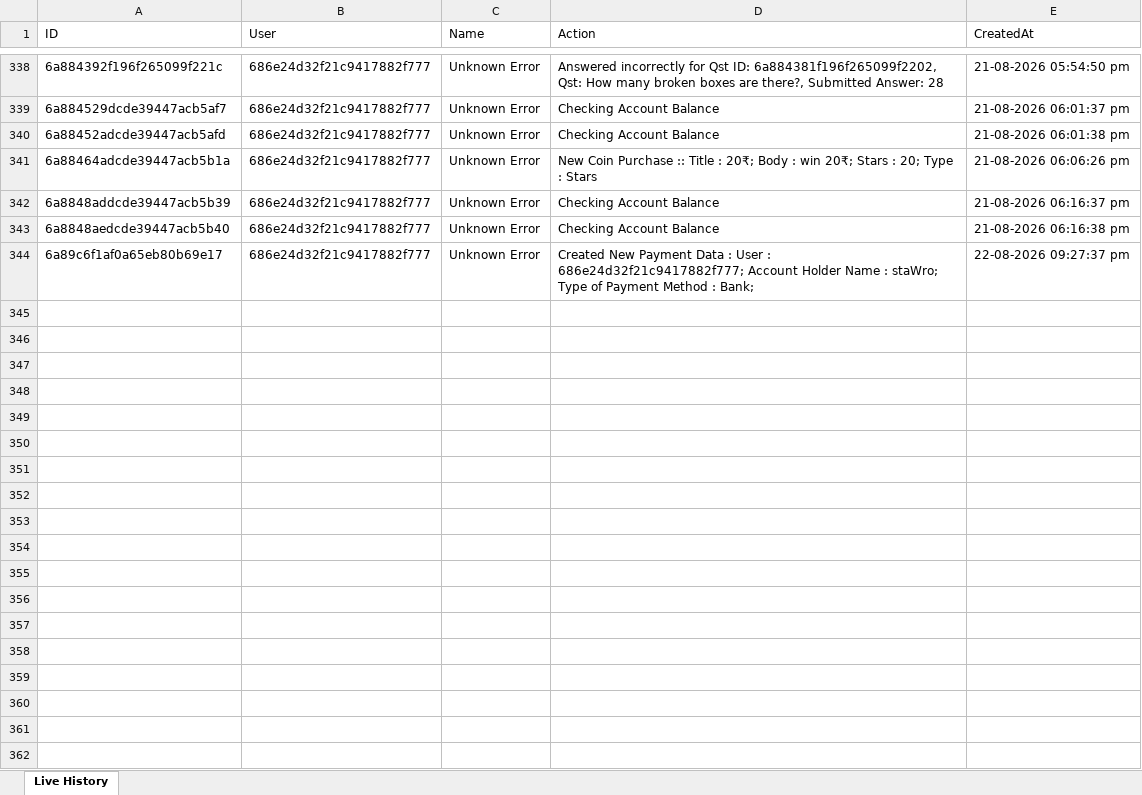
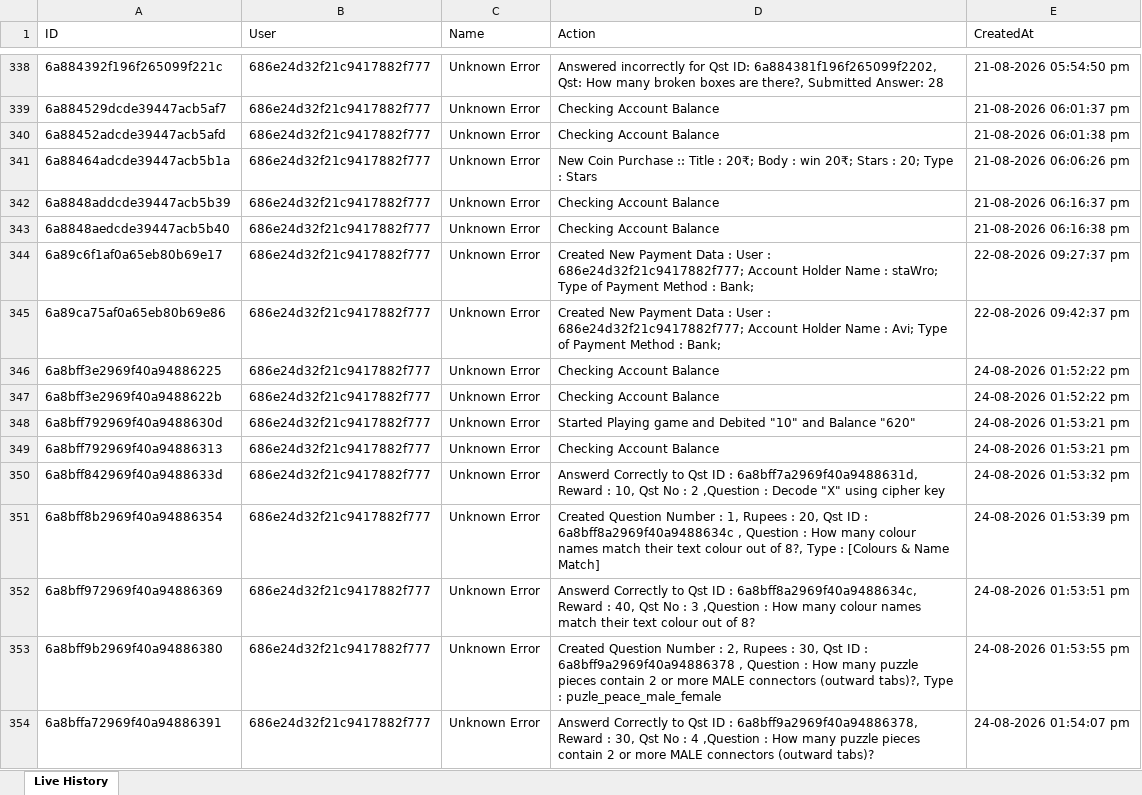
Before and after one commit to unknowne1931/sta_backend, an Excel workbook: live-history.xlsx, sheet Live History, drawn as a sheet; only a part is shown, gaps mark what is left out; values as stored, in another font and other column widths than the file's, no borders; the diff covers the shown part only; the diff names each change by its address in the sheet, - before the commit and + after, or states it on an @@ line.

```diff
--- a/live-history.xlsx (sheet Live History)
+++ b/live-history.xlsx (sheet Live History)
+row 345: 6a89ca75af0a65eb80b69e86 | 686e24d32f21c9417882f777 | Unknown Error | Created New Payment Data : User : 686e24d32f21c9417882f777; Account Holder Name : Avi; Type of Payment Method : Bank; | 22-08-2026 09:42:37 pm
+row 346: 6a8bff3e2969f40a94886225 | 686e24d32f21c9417882f777 | Unknown Error | Checking Account Balance | 24-08-2026 01:52:22 pm
+row 347: 6a8bff3e2969f40a9488622b | 686e24d32f21c9417882f777 | Unknown Error | Checking Account Balance | 24-08-2026 01:52:22 pm
+row 348: 6a8bff792969f40a9488630d | 686e24d32f21c9417882f777 | Unknown Error | Started Playing game and Debited "10" and Balance "620" | 24-08-2026 01:53:21 pm
+row 349: 6a8bff792969f40a94886313 | 686e24d32f21c9417882f777 | Unknown Error | Checking Account Balance | 24-08-2026 01:53:21 pm
+row 350: 6a8bff842969f40a9488633d | 686e24d32f21c9417882f777 | Unknown Error | Answerd Correctly to Qst ID : 6a8bff7a2969f40a9488631d, Reward : 10, Qst No : 2 ,Question : Decode "X" using cipher key | 24-08-2026 01:53:32 pm
+row 351: 6a8bff8b2969f40a94886354 | 686e24d32f21c9417882f777 | Unknown Error | Created Question Number : 1, Rupees : 20, Qst ID : 6a8bff8a2969f40a9488634c , Question : How many colour names match their text colour out of 8?, Type : [Colours & Name Match] | 24-08-2026 01:53:39 pm
+row 352: 6a8bff972969f40a94886369 | 686e24d32f21c9417882f777 | Unknown Error | Answerd Correctly to Qst ID : 6a8bff8a2969f40a9488634c, Reward : 40, Qst No : 3 ,Question : How many colour names match their text colour out of 8? | 24-08-2026 01:53:51 pm
+row 353: 6a8bff9b2969f40a94886380 | 686e24d32f21c9417882f777 | Unknown Error | Created Question Number : 2, Rupees : 30, Qst ID : 6a8bff9a2969f40a94886378 , Question : How many puzzle pieces contain 2 or more MALE connectors (outward tabs)?, Type : puzle_peace_male_female | 24-08-2026 01:53:55 pm
+row 354: 6a8bffa72969f40a94886391 | 686e24d32f21c9417882f777 | Unknown Error | Answerd Correctly to Qst ID : 6a8bff9a2969f40a94886378, Reward : 30, Qst No : 4 ,Question : How many puzzle pieces contain 2 or more MALE connectors (outward tabs)? | 24-08-2026 01:54:07 pm
```
Also changed, not shown: 161 added rows elsewhere in this sheet, payments.xlsx, 1 other file.
